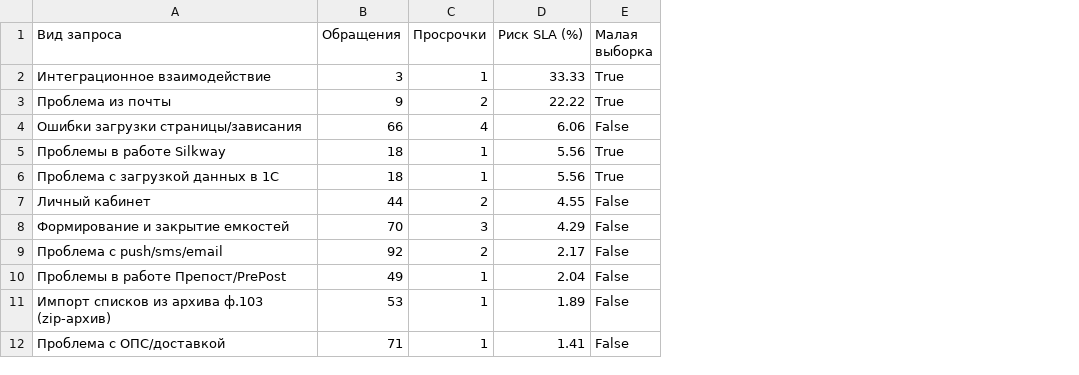
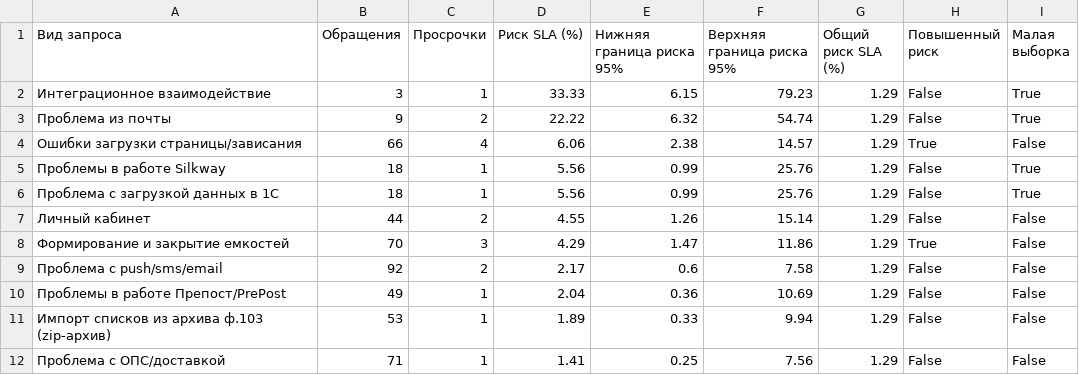
Before and after one commit to artemkasteam381-sketch/service_desk, a CSV file: data/processed/analytics/request_type_sla_risk.csv, drawn as a sheet; only a part is shown; the diff names each change by its address in the sheet, - before the commit and + after, or states it on an @@ line.

Commit message:
Add confidence-based SLA risk detection

```diff
--- a/data/processed/analytics/request_type_sla_risk.csv
+++ b/data/processed/analytics/request_type_sla_risk.csv
+column E (Нижняя граница риска 95%), rows 2-12: 6.15 | 6.32 | 2.38 | 0.99 | 0.99 | 1.26 | 1.47 | 0.6 | 0.36 | 0.33 | 0.25
+column F (Верхняя граница риска 95%), rows 2-12: 79.23 | 54.74 | 14.57 | 25.76 | 25.76 | 15.14 | 11.86 | 7.58 | 10.69 | 9.94 | 7.56
+column G (Общий риск SLA (%)), rows 2-12: all 1.29
+column H (Повышенный риск), rows 2-12: False | False | True | False | False | False | True | False | False | False | False
```
Also changed, not shown: data/processed/analytics/line_sla_risk.csv, data/processed/analytics/service_sla_risk.csv, 2 other files.
